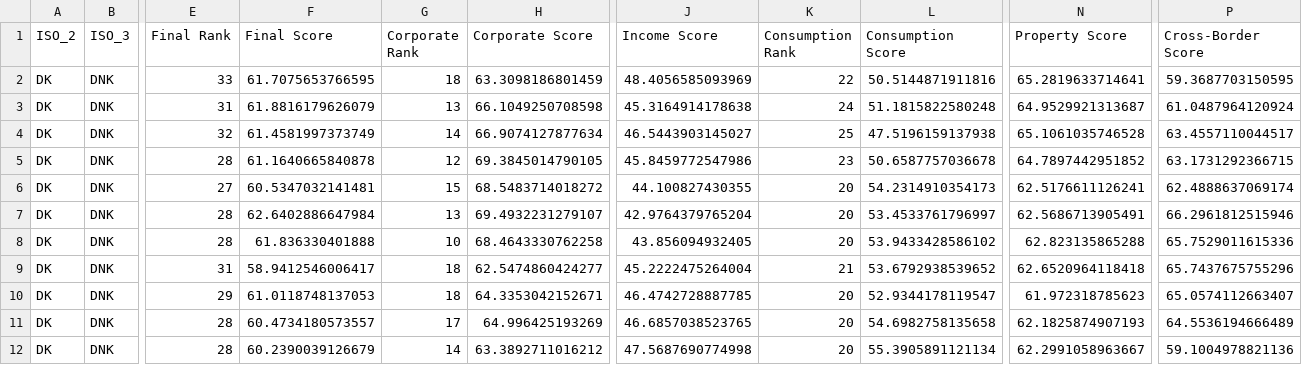
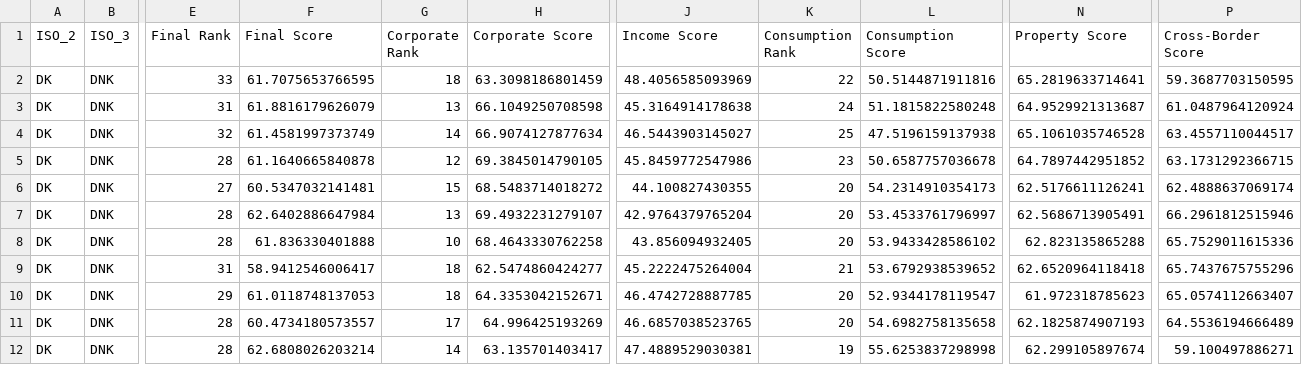
Before and after one commit to TaxFoundation/international-tax-competitiveness-index, a CSV file: country_outputs/Denmark.csv, drawn as a sheet; only a part is shown, gaps mark what is left out; the diff names each change by its address in the sheet, - before the commit and + after, or states it on an @@ line.

```diff
--- a/country_outputs/Denmark.csv
+++ b/country_outputs/Denmark.csv
-F12 (Final Score): 60.2390039126679
+F12 (Final Score): 62.6808026203214
-H12 (Corporate Score): 63.3892711016212
+H12 (Corporate Score): 63.135701403417
-J12 (Income Score): 47.5687690774998
+J12 (Income Score): 47.4889529030381
-K12 (Consumption Rank): 20
+K12 (Consumption Rank): 19
-L12 (Consumption Score): 55.3905891121134
+L12 (Consumption Score): 55.6253837298998
-N12 (Property Score): 62.2991058963667
+N12 (Property Score): 62.299105897674
-P12 (Cross-Border Score): 59.1004978821136
+P12 (Cross-Border Score): 59.100497886271
```
Also changed, not shown: country_outputs/Austria.csv, final_data/final_index_data_2024.csv, 44 other files.
